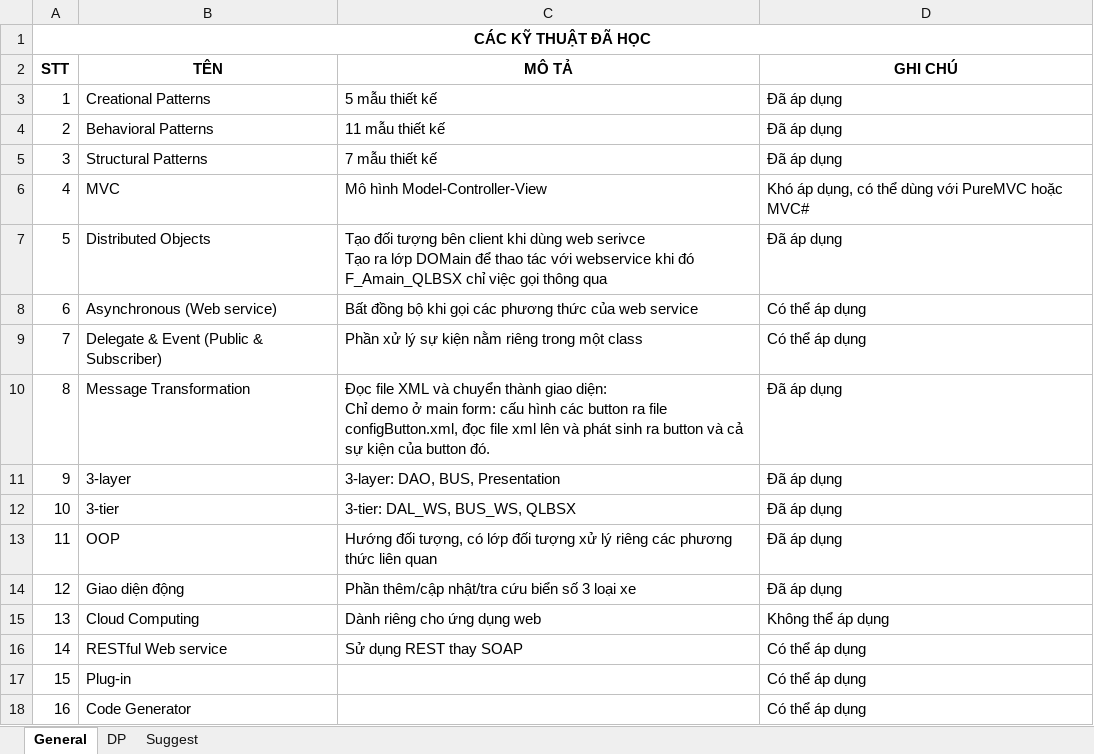
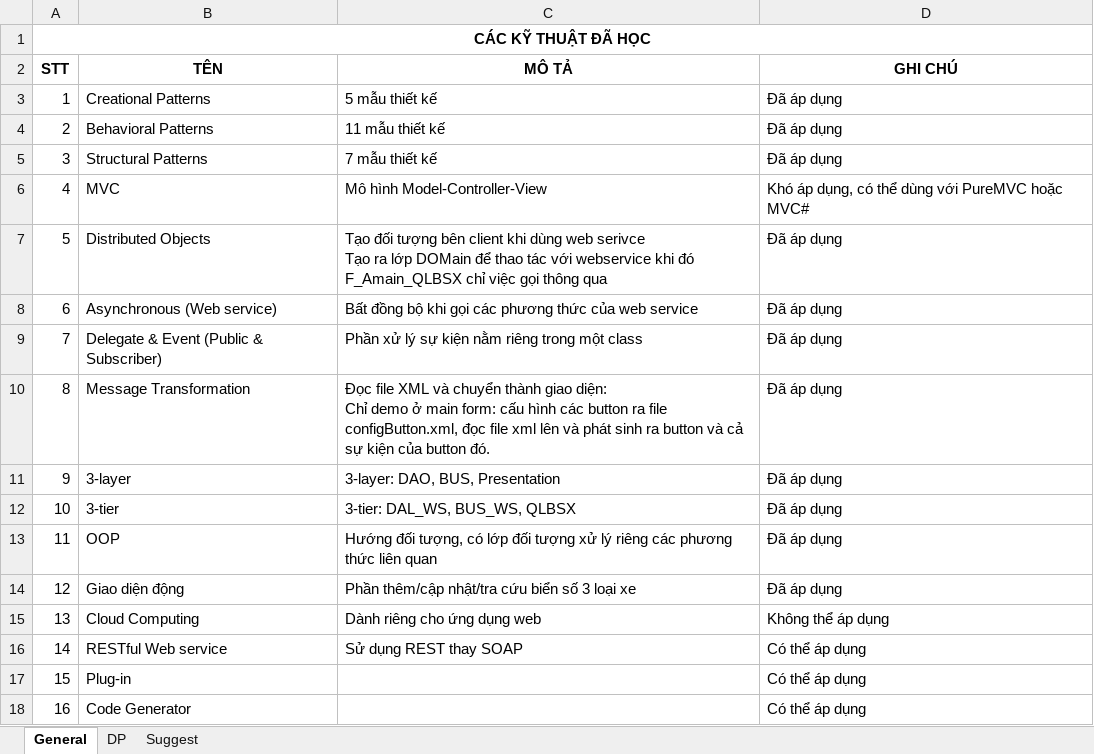
Before and after one commit to hoangduit/kientrucpm, an Excel workbook: Technique.xlsx, sheet General, drawn as a sheet; values as stored, in another font and other column widths than the file's, no borders; conditional formats not drawn; the diff names each change by its address in the sheet, - before the commit and + after, or states it on an @@ line.

Commit message:
Áp dụng Delegate & Event. Áp dụng Asynchronous web service. Viết báo cáo cho 2 phần trên.

```diff
--- a/Technique.xlsx (sheet General)
+++ b/Technique.xlsx (sheet General)
-D8:D9 (GHI CHÚ): Có thể áp dụng
+D8:D9 (GHI CHÚ): Đã áp dụng
```
Also changed, not shown: 14 other files.
